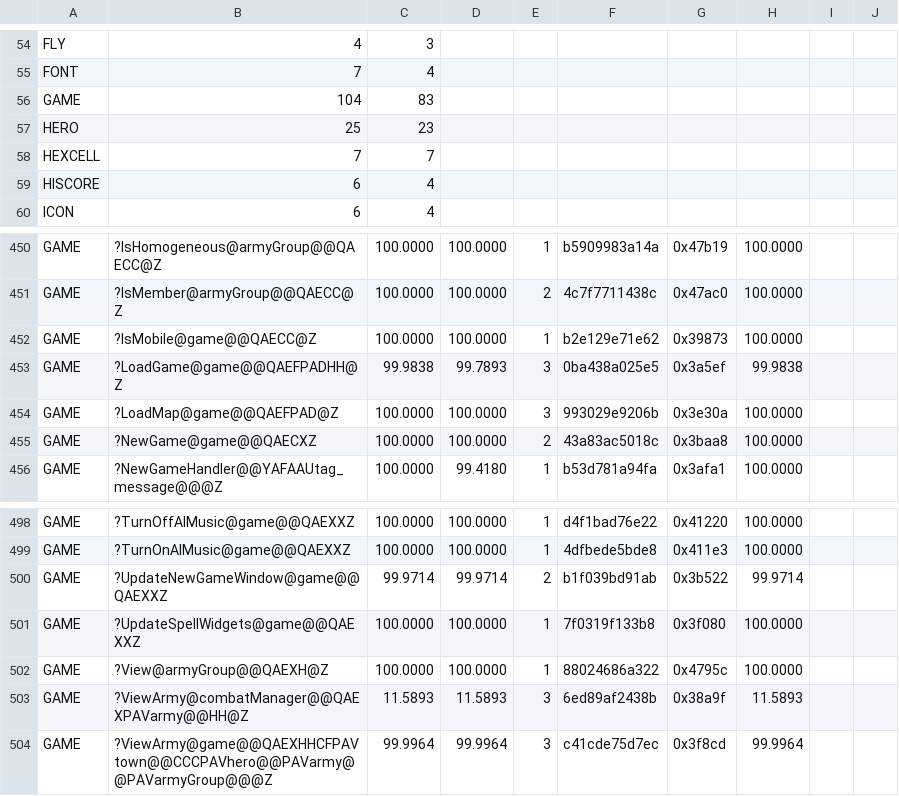
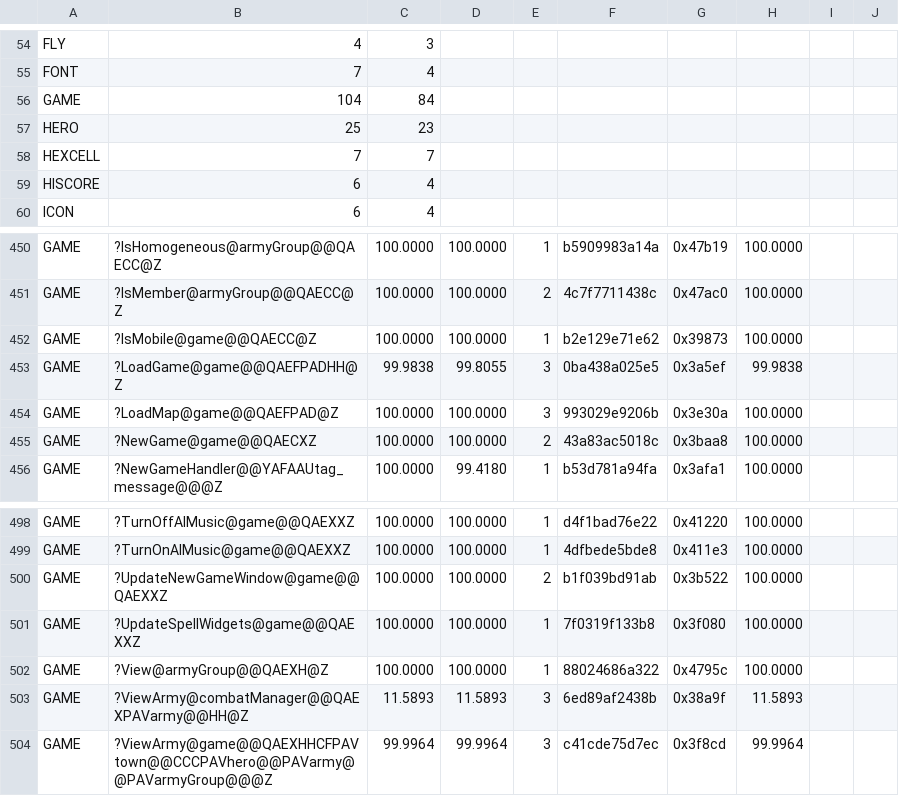
Before and after one commit to sushi-shi/homm1-decomp, a TSV file: config/match_baseline.tsv, drawn as a sheet; only a part is shown, gaps mark what is left out.

```diff
--- a/config/match_baseline.tsv
+++ b/config/match_baseline.tsv
@@ -55,3 +55,3 @@ FLY	4	3
 FONT	7	4
-GAME	104	83
+GAME	104	84
 HERO	25	23
@@ -452,3 +452,3 @@ GAME	?IsMember@armyGroup@@QAECC@Z	100.0000	100.0000	2	4c7f7711438c	0x47ac0	100.0
 GAME	?IsMobile@game@@QAECC@Z	100.0000	100.0000	1	b2e129e71e62	0x39873	100.0000	
-GAME	?LoadGame@game@@QAEFPADHH@Z	99.9838	99.7893	3	0ba438a025e5	0x3a5ef	99.9838	
+GAME	?LoadGame@game@@QAEFPADHH@Z	99.9838	99.8055	3	0ba438a025e5	0x3a5ef	99.9838	
 GAME	?LoadMap@game@@QAEFPAD@Z	100.0000	100.0000	3	993029e9206b	0x3e30a	100.0000	
@@ -499,3 +499,3 @@ GAME	?TurnOffAIMusic@game@@QAEXXZ	100.0000	100.0000	1	d4f1bad76e22	0x41220	100.0
 GAME	?TurnOnAIMusic@game@@QAEXXZ	100.0000	100.0000	1	4dfbede5bde8	0x411e3	100.0000	
-GAME	?UpdateNewGameWindow@game@@QAEXXZ	99.9714	99.9714	2	b1f039bd91ab	0x3b522	99.9714	
+GAME	?UpdateNewGameWindow@game@@QAEXXZ	100.0000	100.0000	2	b1f039bd91ab	0x3b522	100.0000	
 GAME	?UpdateSpellWidgets@game@@QAEXXZ	100.0000	100.0000	1	7f0319f133b8	0x3f080	100.0000	
```
Also changed, not shown: 1 other file.
